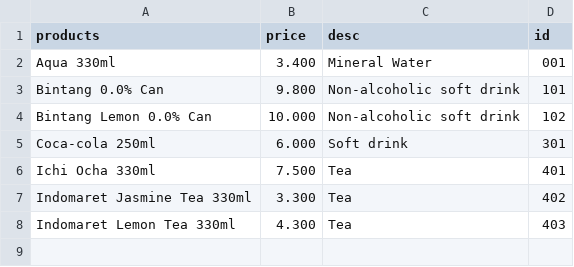
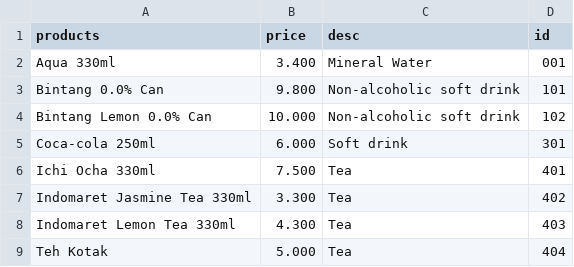
Before and after one commit to CowboyHeIs/Shop, a CSV file: main/Products.csv, drawn as a sheet; the diff names each change by its address in the sheet, - before the commit and + after, or states it on an @@ line.

```diff
--- a/main/Products.csv
+++ b/main/Products.csv
+row 9: Teh Kotak | 5.000 | Tea | 404
```
Also changed, not shown: 4 other files.
